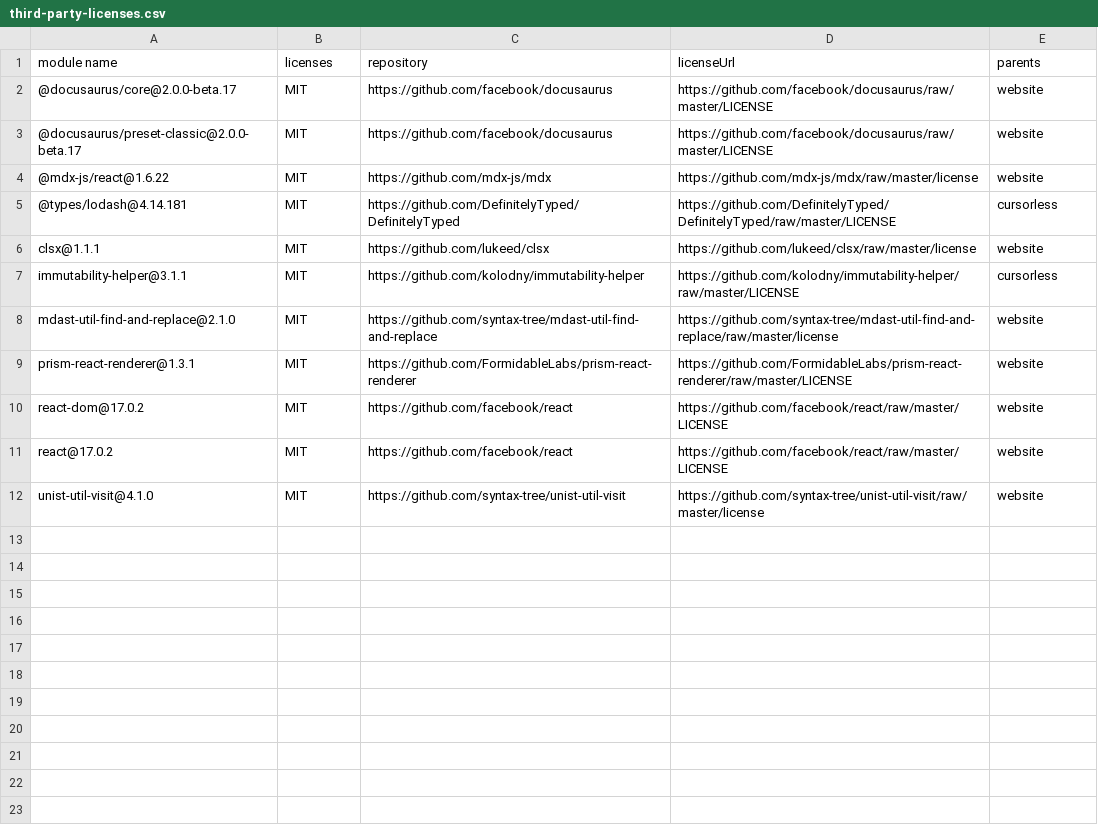
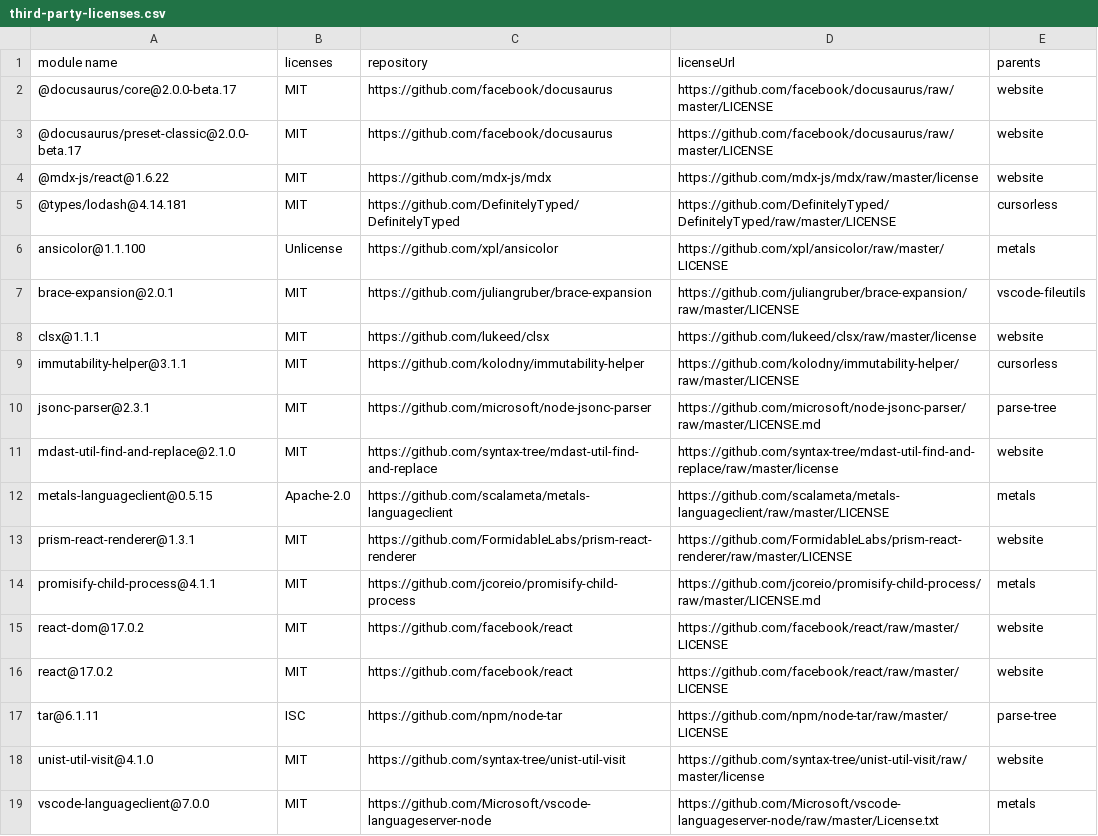
Before and after one commit to cursorless-dev/cursorless, a CSV file: third-party-licenses.csv, drawn as a sheet; the diff names each change by its address in the sheet, - before the commit and + after, or states it on an @@ line.

```diff
--- a/third-party-licenses.csv
+++ b/third-party-licenses.csv
+row 6: ansicolor@1.1.100 | Unlicense | https://github.com/xpl/ansicolor | https://github.com/xpl/ansicolor/raw/master/LICENSE | metals
+row 7: brace-expansion@2.0.1 | MIT | https://github.com/juliangruber/brace-expansion | https://github.com/juliangruber/brace-expansion/raw/master/LICENSE | vscode-fileutils
+row 10: jsonc-parser@2.3.1 | MIT | https://github.com/microsoft/node-jsonc-parser | https://github.com/microsoft/node-jsonc-parser/raw/master/LICENSE.md | parse-tree
+row 12: metals-languageclient@0.5.15 | Apache-2.0 | https://github.com/scalameta/metals-languageclient | https://github.com/scalameta/metals-languageclient/raw/master/LICENSE | metals
+row 14: promisify-child-process@4.1.1 | MIT | https://github.com/jcoreio/promisify-child-process | https://github.com/jcoreio/promisify-child-process/raw/master/LICENSE.md | metals
+row 17: tar@6.1.11 | ISC | https://github.com/npm/node-tar | https://github.com/npm/node-tar/raw/master/LICENSE | parse-tree
+row 19: vscode-languageclient@7.0.0 | MIT | https://github.com/Microsoft/vscode-languageserver-node | https://github.com/Microsoft/vscode-languageserver-node/raw/master/License.txt | metals
```
Also changed, not shown: 7 other files.
